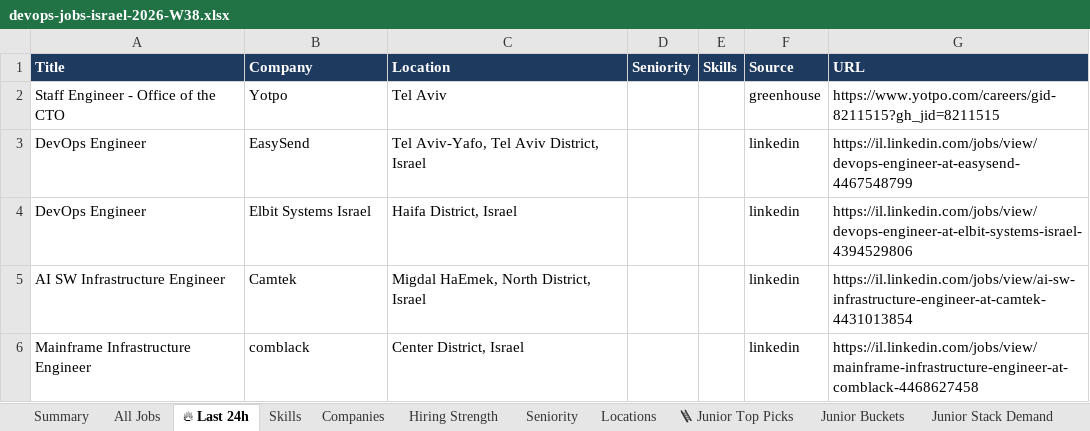
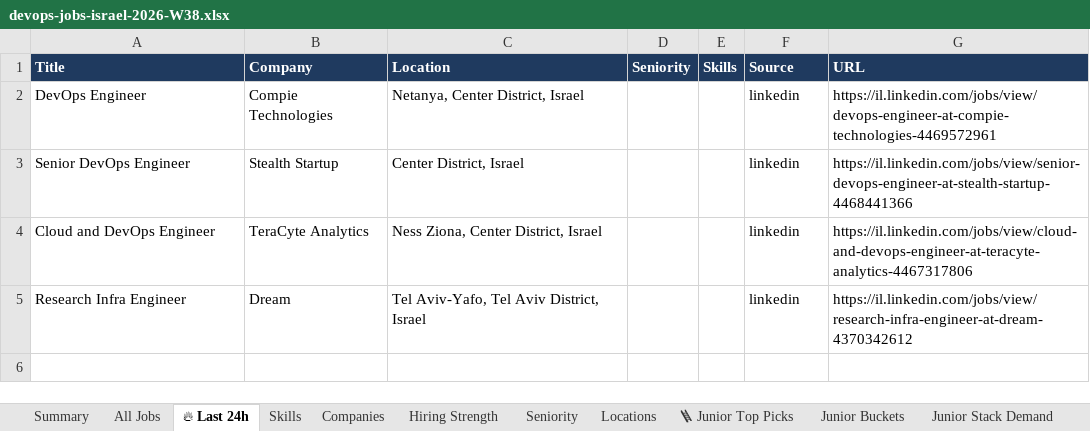
Before and after one commit to OrelBello/devops-market-data, an Excel workbook: reports/devops-jobs-israel-2026-W38.xlsx, sheet 🔥 Last 24h, drawn as a sheet; values as stored, in another font and other column widths than the file's, no borders; removed rows and columns are numbered as before the commit, all else as after; the diff names each change by its address in the sheet, - before the commit and + after, or states it on an @@ line.

```diff
--- a/reports/devops-jobs-israel-2026-W38.xlsx (sheet 🔥 Last 24h)
+++ b/reports/devops-jobs-israel-2026-W38.xlsx (sheet 🔥 Last 24h)
-row 2: Staff Engineer - Office of the CTO | Yotpo | Tel Aviv |  |  | greenhouse | https://www.yotpo.com/careers/gid-8211515?gh_jid=8211515
-row 3: DevOps Engineer | EasySend | Tel Aviv-Yafo, Tel Aviv District, Israel |  |  | linkedin | https://il.linkedin.com/jobs/view/devops-engineer-at-easysend-4467548799
-B2 (Company): Elbit Systems Israel
+B2 (Company): Compie Technologies
-C2 (Location): Haifa District, Israel
+C2 (Location): Netanya, Center District, Israel
-G2 (URL): https://il.linkedin.com/jobs/view/devops-engineer-at-elbit-systems-israel-4394529806
+G2 (URL): https://il.linkedin.com/jobs/view/devops-engineer-at-compie-technologies-4469572961
-row 5: AI SW Infrastructure Engineer | Camtek | Migdal HaEmek, North District, Israel |  |  | linkedin | https://il.linkedin.com/jobs/view/ai-sw-infrastructure-engineer-at-camtek-4431013854
-A3 (Title): Mainframe Infrastructure Engineer
+A3 (Title): Senior DevOps Engineer
-B3 (Company): comblack
+B3 (Company): Stealth Startup
-G3 (URL): https://il.linkedin.com/jobs/view/mainframe-infrastructure-engineer-at-comblack-4468627458
+G3 (URL): https://il.linkedin.com/jobs/view/senior-devops-engineer-at-stealth-startup-4468441366
+row 4: Cloud and DevOps Engineer | TeraCyte Analytics | Ness Ziona, Center District, Israel |  |  | linkedin | https://il.linkedin.com/jobs/view/cloud-and-devops-engineer-at-teracyte-analytics-4467317806
+row 5: Research Infra Engineer | Dream | Tel Aviv-Yafo, Tel Aviv District, Israel |  |  | linkedin | https://il.linkedin.com/jobs/view/research-infra-engineer-at-dream-4370342612
```
Also changed, not shown: sheet All Jobs, sheet Hiring Strength, sheet 🪜 Junior Top Picks, sheet Companies, sheet Locations, sheet Junior Stack Demand, 3 more sheets, reports/devops-jobs-israel-latest.xlsx, reports/devops-juniors-israel-2026-W38.xlsx, 10 other files.
